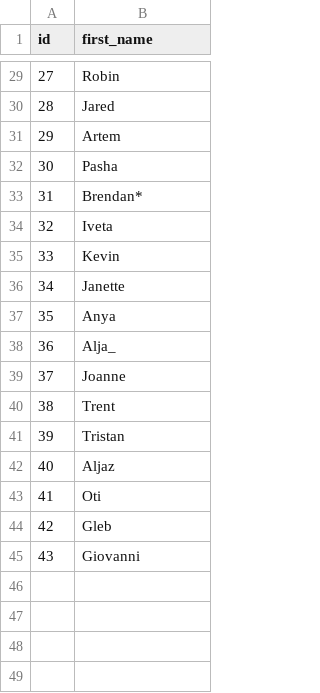
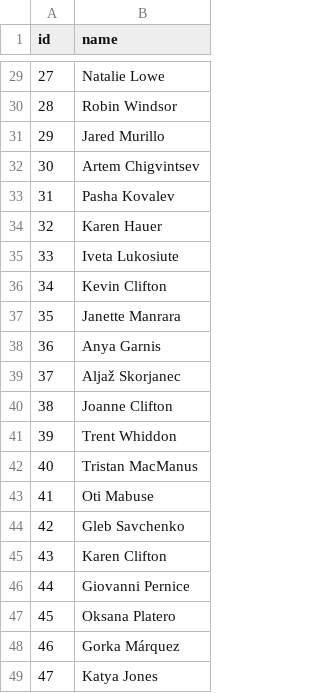
Before and after one commit to four-tens/strictly-come-dancing-results, a CSV file: professionals.csv, drawn as a sheet; only a part is shown, gaps mark what is left out; the diff covers the shown part only.

Commit message:
Fix missing celebrity full names

```diff
--- a/professionals.csv
+++ b/professionals.csv
@@ -1 +1 @@
-id,first_name
+id,name
@@ -29,17 +29,21 @@ id,first_name
-27,Robin
-28,Jared
-29,Artem
-30,Pasha
-31,Brendan*
-32,Iveta
-33,Kevin
-34,Janette
-35,Anya
-36,Alja_
-37,Joanne
-38,Trent
-39,Tristan
-40,Aljaz
-41,Oti
-42,Gleb
-43,Giovanni
+27,Natalie Lowe
+28,Robin Windsor
+29,Jared Murillo
+30,Artem Chigvintsev
+31,Pasha Kovalev
+32,Karen Hauer
+33,Iveta Lukosiute
+34,Kevin Clifton
+35,Janette Manrara
+36,Anya Garnis
+37,Aljaž Skorjanec
+38,Joanne Clifton
+39,Trent Whiddon
+40,Tristan MacManus
+41,Oti Mabuse
+42,Gleb Savchenko
+43,Karen Clifton
+44,Giovanni Pernice
+45,Oksana Platero
+46,Gorka Márquez
+47,Katya Jones
```
Also changed, not shown: 27 edited cells elsewhere in this file, results.csv.
